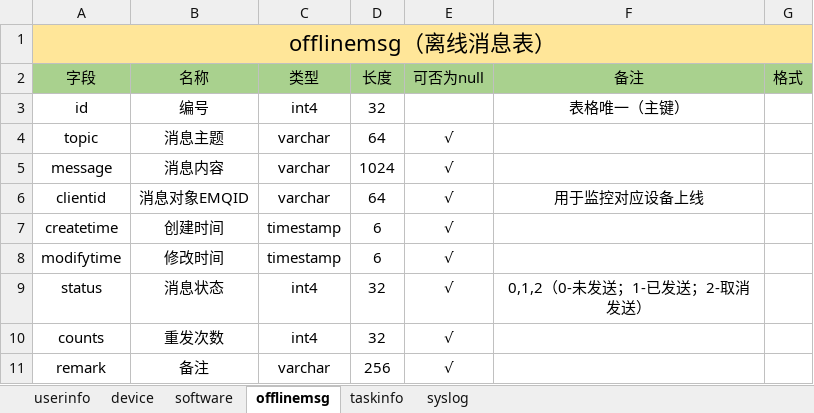
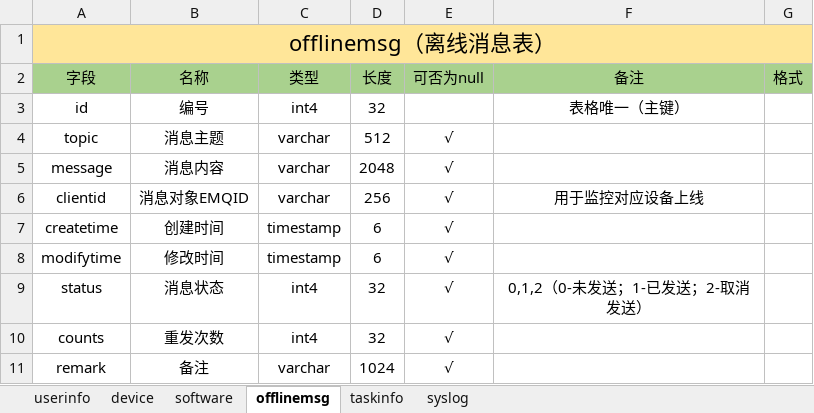
Before and after one commit to cocfire/Docs, an Excel workbook: 业务表格设计V0.1.xlsx, sheet offlinemsg, drawn as a sheet; values as stored, in another font and other column widths than the file's, no borders; the diff names each change by its address in the sheet, - before the commit and + after, or states it on an @@ line.

```diff
--- a/业务表格设计V0.1.xlsx (sheet offlinemsg)
+++ b/业务表格设计V0.1.xlsx (sheet offlinemsg)
-D4 (长度): 64
+D4 (长度): 512
-D5 (长度): 1024
+D5 (长度): 2048
-D6 (长度): 64
+D6 (长度): 256
-D11 (长度): 256
+D11 (长度): 1024
```
Also changed, not shown: sheet device, sheet syslog, 5 other files.
